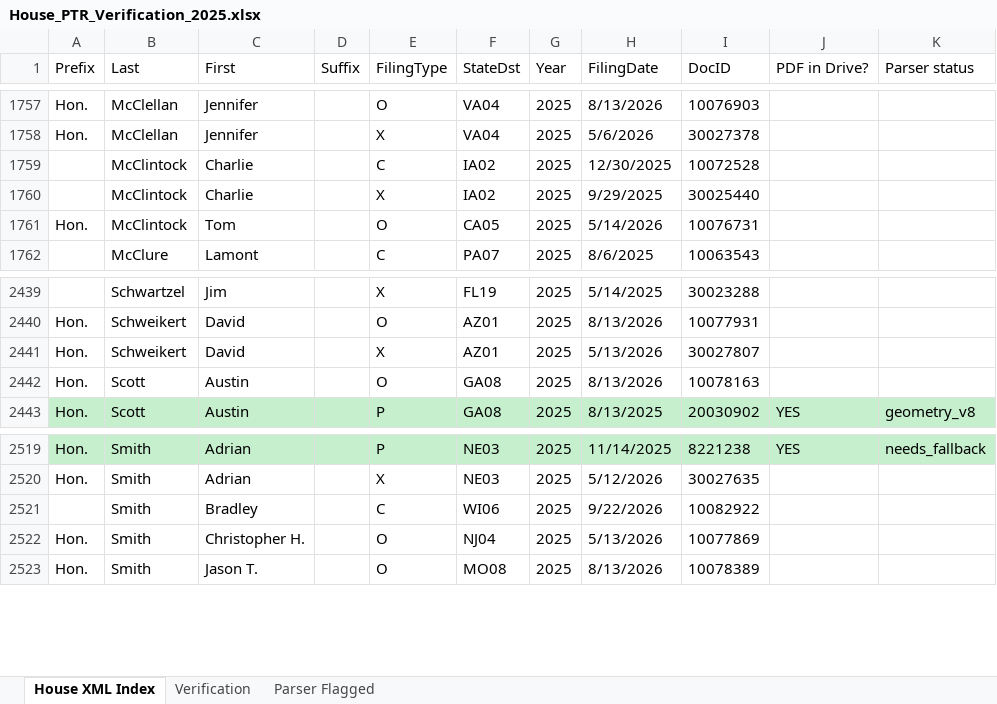
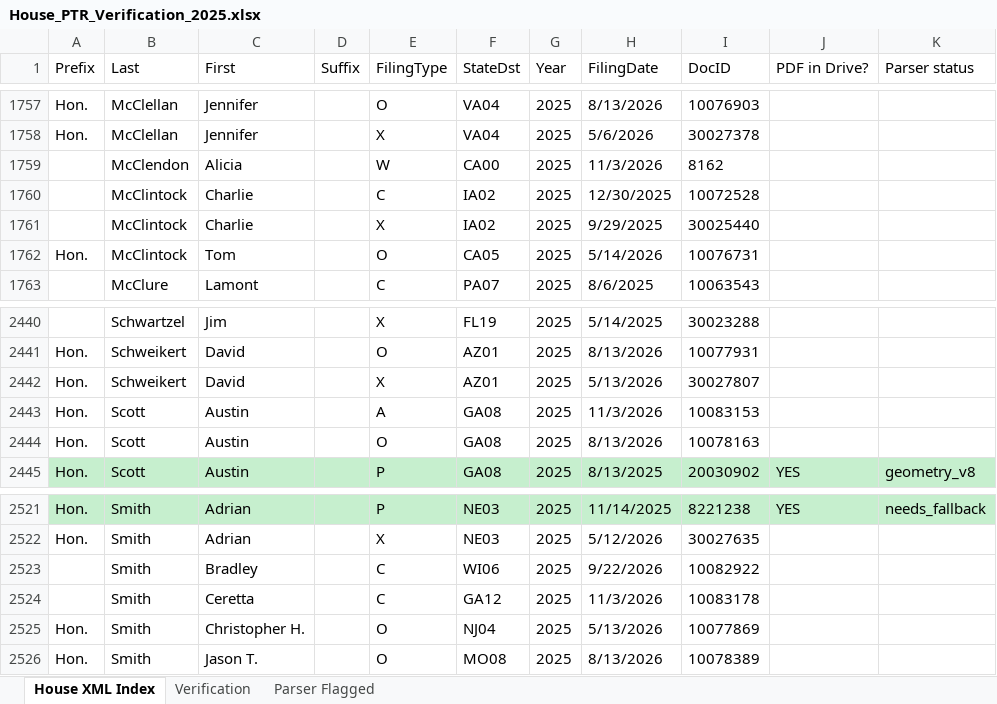
Before and after one commit to Strokeofluck/house-ptr-scraper, an Excel workbook: data/03_verification/House_PTR_Verification_2025.xlsx, sheet House XML Index, drawn as a sheet; only a part is shown, gaps mark what is left out; values as stored, in another font and other column widths than the file's, no borders; the diff names each change by its address in the sheet, - before the commit and + after, or states it on an @@ line.

```diff
--- a/data/03_verification/House_PTR_Verification_2025.xlsx (sheet House XML Index)
+++ b/data/03_verification/House_PTR_Verification_2025.xlsx (sheet House XML Index)
+row 1759:  | McClendon | Alicia |  | W | CA00 | 2025 | 11/3/2026 | 8162
+row 2443: Hon. | Scott | Austin |  | A | GA08 | 2025 | 11/3/2026 | 10083153
+row 2524:  | Smith | Ceretta |  | C | GA12 | 2025 | 11/3/2026 | 10083178
```
Also changed, not shown: data/03_verification/House_PTR_Verification_2021.xlsx, data/03_verification/House_PTR_Verification_2022.xlsx, 13 other files.
